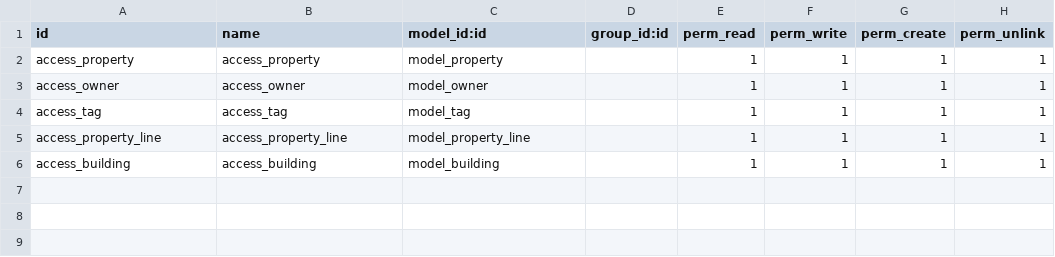
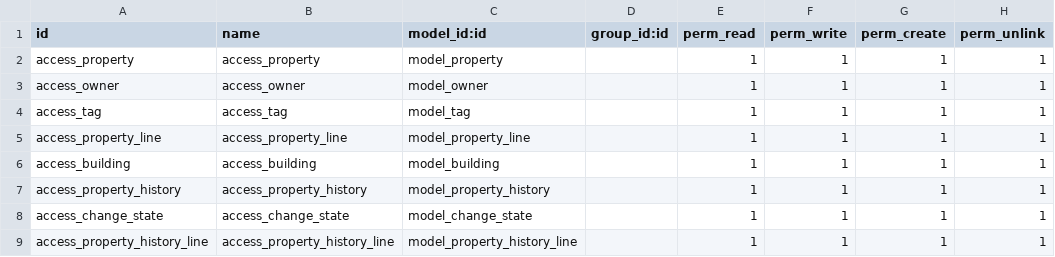
Before and after one commit to YousefAbdulati/revision-odoo, a CSV file: app_one/security/ir.model.access.csv, drawn as a sheet; the diff names each change by its address in the sheet, - before the commit and + after, or states it on an @@ line.

```diff
--- a/app_one/security/ir.model.access.csv
+++ b/app_one/security/ir.model.access.csv
+row 7: access_property_history | access_property_history | model_property_history |  | 1 | 1 | 1 | 1
+row 8: access_change_state | access_change_state | model_change_state |  | 1 | 1 | 1 | 1
+row 9: access_property_history_line | access_property_history_line | model_property_history_line |  | 1 | 1 | 1 | 1
```
Also changed, not shown: 32 other files.
